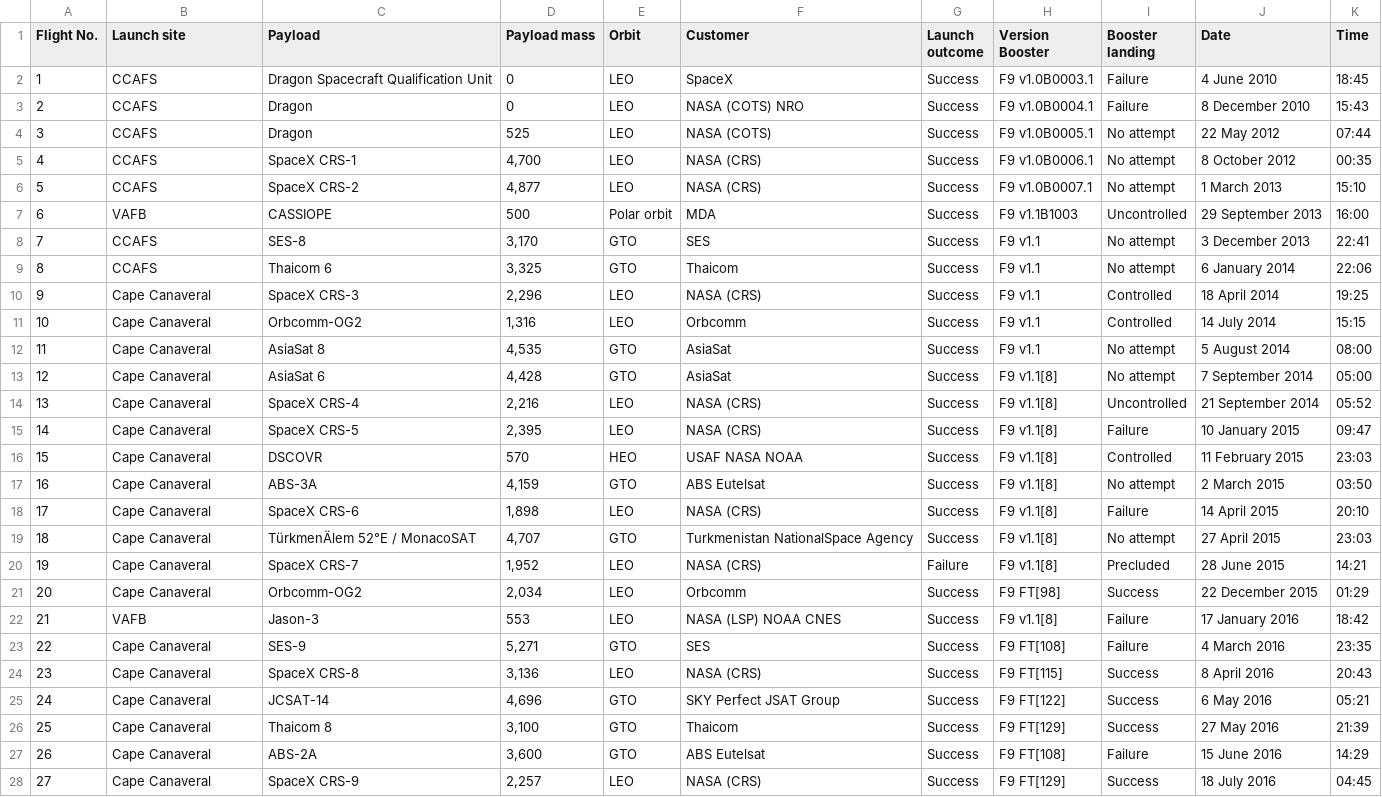
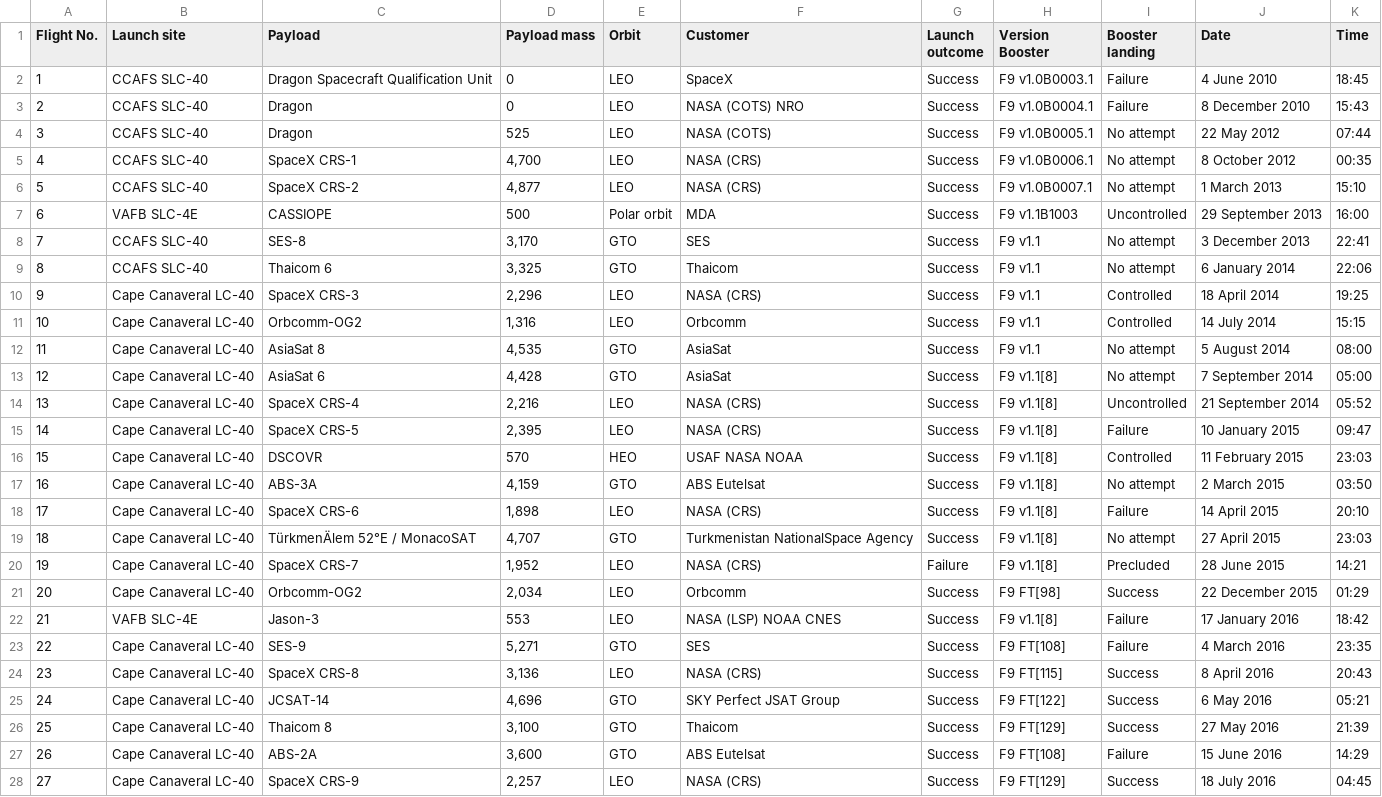
Before and after one commit to achi113s/SpaceY, a CSV file: datasets/launch_data_falcon9_wiki.csv, drawn as a sheet; only a part is shown; the diff covers the shown part only.

Commit message:
fixed launch_site parsing

```diff
--- a/datasets/launch_data_falcon9_wiki.csv
+++ b/datasets/launch_data_falcon9_wiki.csv
@@ -1,28 +1,28 @@
 Flight No.,Launch site,Payload,Payload mass,Orbit,Customer,Launch outcome,Version Booster,Booster landing,Date,Time
-1,CCAFS,Dragon Spacecraft Qualification Unit,0,LEO,SpaceX,Success,F9 v1.0B0003.1,Failure,4 June 2010,18:45
-2,CCAFS,Dragon,0,LEO,NASA (COTS) NRO,Success,F9 v1.0B0004.1,Failure,8 December 2010,15:43
-3,CCAFS,Dragon,525 ,LEO,NASA (COTS),Success,F9 v1.0B0005.1,No attempt,22 May 2012,07:44
-4,CCAFS,SpaceX CRS-1,"4,700 ",LEO,NASA (CRS),Success,F9 v1.0B0006.1,No attempt,8 October 2012,00:35
-5,CCAFS,SpaceX CRS-2,"4,877 ",LEO,NASA (CRS),Success,F9 v1.0B0007.1,No attempt,1 March 2013,15:10
-6,VAFB,CASSIOPE,500 ,Polar orbit,MDA,Success,F9 v1.1B1003,Uncontrolled,29 September 2013,16:00
-7,CCAFS,SES-8,"3,170 ",GTO,SES,Success,F9 v1.1,No attempt,3 December 2013,22:41
-8,CCAFS,Thaicom 6,"3,325 ",GTO,Thaicom,Success,F9 v1.1,No attempt,6 January 2014,22:06
-9,Cape Canaveral,SpaceX CRS-3,"2,296 ",LEO,NASA (CRS),Success,F9 v1.1,Controlled,18 April 2014,19:25
-10,Cape Canaveral,Orbcomm-OG2,"1,316 ",LEO,Orbcomm,Success,F9 v1.1,Controlled,14 July 2014,15:15
-11,Cape Canaveral,AsiaSat 8,"4,535 ",GTO,AsiaSat,Success,F9 v1.1,No attempt,5 August 2014,08:00
-12,Cape Canaveral,AsiaSat 6,"4,428 ",GTO,AsiaSat,Success,F9 v1.1[8],No attempt,7 September 2014,05:00
-13,Cape Canaveral,SpaceX CRS-4,"2,216 ",LEO,NASA (CRS),Success,F9 v1.1[8],Uncontrolled,21 September 2014,05:52
-14,Cape Canaveral,SpaceX CRS-5,"2,395 ",LEO,NASA (CRS),Success,F9 v1.1[8],Failure,10 January 2015,09:47
-15,Cape Canaveral,DSCOVR,570 ,HEO,USAF NASA NOAA,Success,F9 v1.1[8],Controlled,11 February 2015,23:03
-16,Cape Canaveral,ABS-3A,"4,159 ",GTO,ABS Eutelsat,Success,F9 v1.1[8],No attempt,2 March 2015,03:50
-17,Cape Canaveral,SpaceX CRS-6,"1,898 ",LEO,NASA (CRS),Success,F9 v1.1[8],Failure,14 April 2015,20:10
-18,Cape Canaveral,TürkmenÄlem 52°E / MonacoSAT,"4,707 ",GTO,Turkmenistan NationalSpace Agency,Success,F9 v1.1[8],No attempt,27 April 2015,23:03
-19,Cape Canaveral,SpaceX CRS-7,"1,952 ",LEO,NASA (CRS),Failure,F9 v1.1[8],Precluded,28 June 2015,14:21
-20,Cape Canaveral,Orbcomm-OG2,"2,034 ",LEO,Orbcomm,Success,F9 FT[98],Success,22 December 2015,01:29
-21,VAFB,Jason-3,553 ,LEO,NASA (LSP) NOAA CNES,Success,F9 v1.1[8],Failure,17 January 2016,18:42
-22,Cape Canaveral,SES-9,"5,271 ",GTO,SES,Success,F9 FT[108],Failure,4 March 2016,23:35
-23,Cape Canaveral,SpaceX CRS-8,"3,136 ",LEO,NASA (CRS),Success,F9 FT[115],Success,8 April 2016,20:43
-24,Cape Canaveral,JCSAT-14,"4,696 ",GTO,SKY Perfect JSAT Group,Success,F9 FT[122],Success,6 May 2016,05:21
-25,Cape Canaveral,Thaicom 8,"3,100 ",GTO,Thaicom,Success,F9 FT[129],Success,27 May 2016,21:39
-26,Cape Canaveral,ABS-2A,"3,600 ",GTO,ABS Eutelsat,Success,F9 FT[108],Failure,15 June 2016,14:29
-27,Cape Canaveral,SpaceX CRS-9,"2,257 ",LEO,NASA (CRS),Success,F9 FT[129],Success,18 July 2016,04:45
+1,CCAFS SLC-40,Dragon Spacecraft Qualification Unit,0,LEO,SpaceX,Success,F9 v1.0B0003.1,Failure,4 June 2010,18:45
+2,CCAFS SLC-40,Dragon,0,LEO,NASA (COTS) NRO,Success,F9 v1.0B0004.1,Failure,8 December 2010,15:43
+3,CCAFS SLC-40,Dragon,525 ,LEO,NASA (COTS),Success,F9 v1.0B0005.1,No attempt,22 May 2012,07:44
+4,CCAFS SLC-40,SpaceX CRS-1,"4,700 ",LEO,NASA (CRS),Success,F9 v1.0B0006.1,No attempt,8 October 2012,00:35
+5,CCAFS SLC-40,SpaceX CRS-2,"4,877 ",LEO,NASA (CRS),Success,F9 v1.0B0007.1,No attempt,1 March 2013,15:10
+6,VAFB SLC-4E,CASSIOPE,500 ,Polar orbit,MDA,Success,F9 v1.1B1003,Uncontrolled,29 September 2013,16:00
+7,CCAFS SLC-40,SES-8,"3,170 ",GTO,SES,Success,F9 v1.1,No attempt,3 December 2013,22:41
+8,CCAFS SLC-40,Thaicom 6,"3,325 ",GTO,Thaicom,Success,F9 v1.1,No attempt,6 January 2014,22:06
+9,Cape Canaveral LC-40,SpaceX CRS-3,"2,296 ",LEO,NASA (CRS),Success,F9 v1.1,Controlled,18 April 2014,19:25
+10,Cape Canaveral LC-40,Orbcomm-OG2,"1,316 ",LEO,Orbcomm,Success,F9 v1.1,Controlled,14 July 2014,15:15
+11,Cape Canaveral LC-40,AsiaSat 8,"4,535 ",GTO,AsiaSat,Success,F9 v1.1,No attempt,5 August 2014,08:00
+12,Cape Canaveral LC-40,AsiaSat 6,"4,428 ",GTO,AsiaSat,Success,F9 v1.1[8],No attempt,7 September 2014,05:00
+13,Cape Canaveral LC-40,SpaceX CRS-4,"2,216 ",LEO,NASA (CRS),Success,F9 v1.1[8],Uncontrolled,21 September 2014,05:52
+14,Cape Canaveral LC-40,SpaceX CRS-5,"2,395 ",LEO,NASA (CRS),Success,F9 v1.1[8],Failure,10 January 2015,09:47
+15,Cape Canaveral LC-40,DSCOVR,570 ,HEO,USAF NASA NOAA,Success,F9 v1.1[8],Controlled,11 February 2015,23:03
+16,Cape Canaveral LC-40,ABS-3A,"4,159 ",GTO,ABS Eutelsat,Success,F9 v1.1[8],No attempt,2 March 2015,03:50
+17,Cape Canaveral LC-40,SpaceX CRS-6,"1,898 ",LEO,NASA (CRS),Success,F9 v1.1[8],Failure,14 April 2015,20:10
+18,Cape Canaveral LC-40,TürkmenÄlem 52°E / MonacoSAT,"4,707 ",GTO,Turkmenistan NationalSpace Agency,Success,F9 v1.1[8],No attempt,27 April 2015,23:03
+19,Cape Canaveral LC-40,SpaceX CRS-7,"1,952 ",LEO,NASA (CRS),Failure,F9 v1.1[8],Precluded,28 June 2015,14:21
+20,Cape Canaveral LC-40,Orbcomm-OG2,"2,034 ",LEO,Orbcomm,Success,F9 FT[98],Success,22 December 2015,01:29
+21,VAFB SLC-4E,Jason-3,553 ,LEO,NASA (LSP) NOAA CNES,Success,F9 v1.1[8],Failure,17 January 2016,18:42
+22,Cape Canaveral LC-40,SES-9,"5,271 ",GTO,SES,Success,F9 FT[108],Failure,4 March 2016,23:35
+23,Cape Canaveral LC-40,SpaceX CRS-8,"3,136 ",LEO,NASA (CRS),Success,F9 FT[115],Success,8 April 2016,20:43
+24,Cape Canaveral LC-40,JCSAT-14,"4,696 ",GTO,SKY Perfect JSAT Group,Success,F9 FT[122],Success,6 May 2016,05:21
+25,Cape Canaveral LC-40,Thaicom 8,"3,100 ",GTO,Thaicom,Success,F9 FT[129],Success,27 May 2016,21:39
+26,Cape Canaveral LC-40,ABS-2A,"3,600 ",GTO,ABS Eutelsat,Success,F9 FT[108],Failure,15 June 2016,14:29
+27,Cape Canaveral LC-40,SpaceX CRS-9,"2,257 ",LEO,NASA (CRS),Success,F9 FT[129],Success,18 July 2016,04:45
```
Also changed, not shown: 94 edited cells elsewhere in this file, 1 other file.
